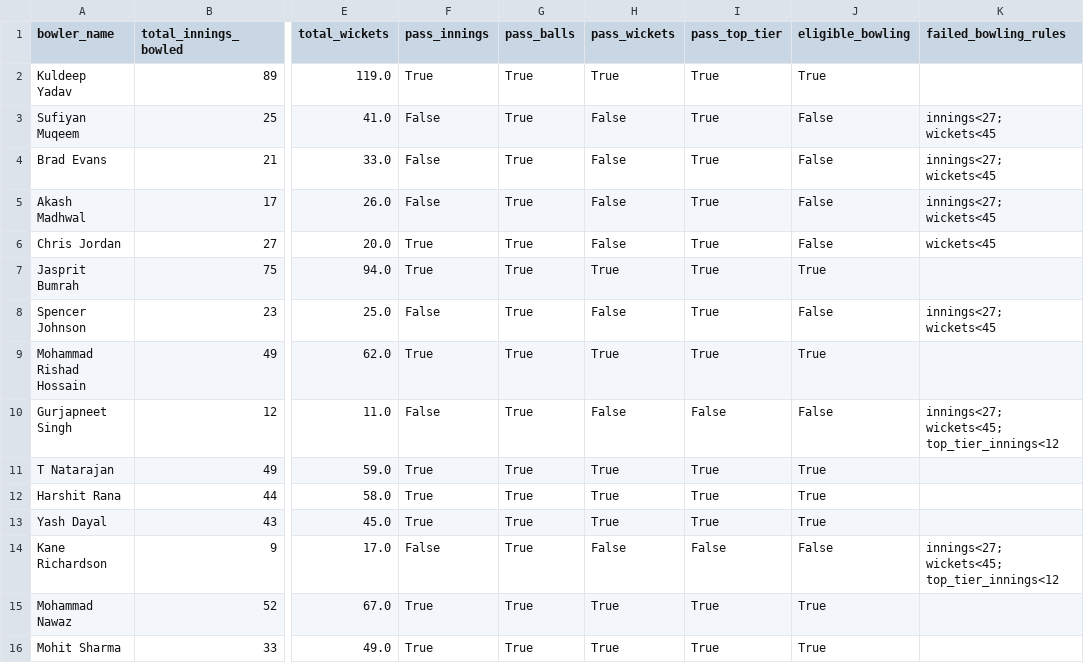
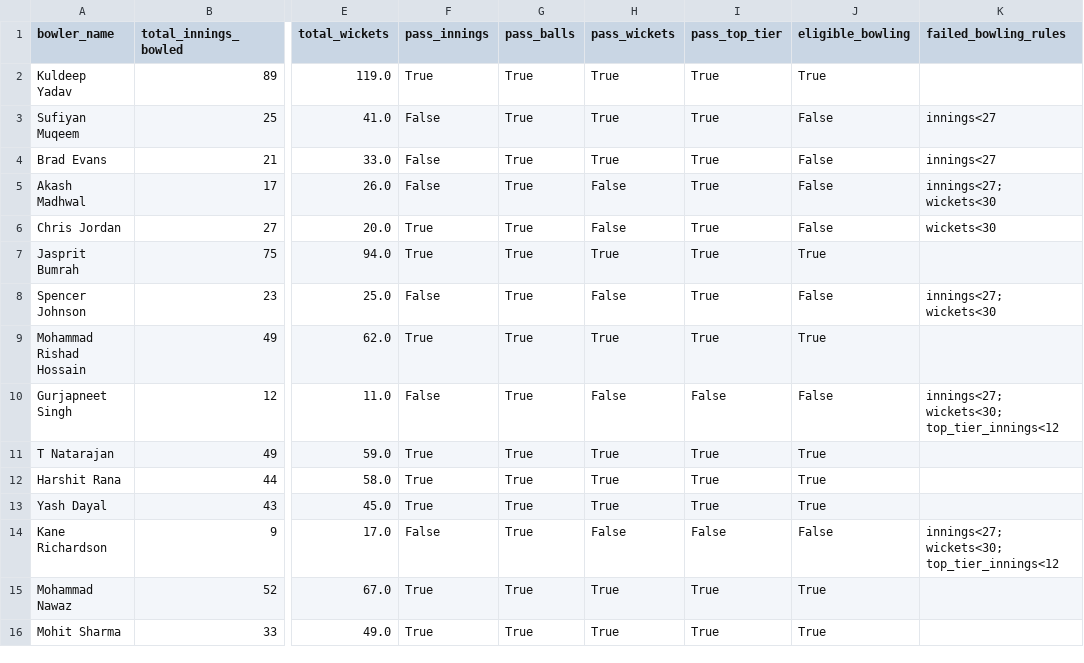
Before and after one commit to sreeyanskurup288/sreeyans_SupeRR, a CSV file: outputs/post_retention/bowling_eligibility_audit.csv, drawn as a sheet; only a part is shown, gaps mark what is left out; the diff covers the shown part only; the diff names each change by its address in the sheet, - before the commit and + after, or states it on an @@ line.

```diff
--- a/outputs/post_retention/bowling_eligibility_audit.csv
+++ b/outputs/post_retention/bowling_eligibility_audit.csv
-H3:H4 (pass_wickets): False
+H3:H4 (pass_wickets): True
-K3:K4 (failed_bowling_rules): innings<27; wickets<45
+K3:K4 (failed_bowling_rules): innings<27
-K5 (failed_bowling_rules): innings<27; wickets<45
+K5 (failed_bowling_rules): innings<27; wickets<30
-K6 (failed_bowling_rules): wickets<45
+K6 (failed_bowling_rules): wickets<30
-K8 (failed_bowling_rules): innings<27; wickets<45
+K8 (failed_bowling_rules): innings<27; wickets<30
-K10 (failed_bowling_rules): innings<27; wickets<45; top_tier_innings<12
+K10 (failed_bowling_rules): innings<27; wickets<30; top_tier_innings<12
-K14 (failed_bowling_rules): innings<27; wickets<45; top_tier_innings<12
+K14 (failed_bowling_rules): innings<27; wickets<30; top_tier_innings<12
```
Also changed, not shown: 124 edited cells elsewhere in this file, outputs/post_retention/batting_eligibility_audit.csv, outputs/post_retention/post_retention_bowling_ppi.csv, 6 other files.
